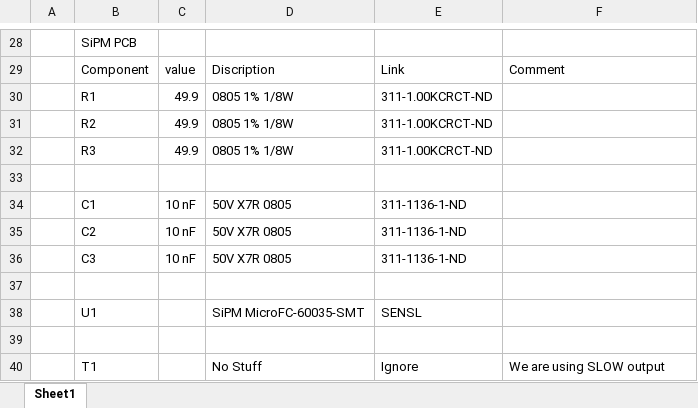
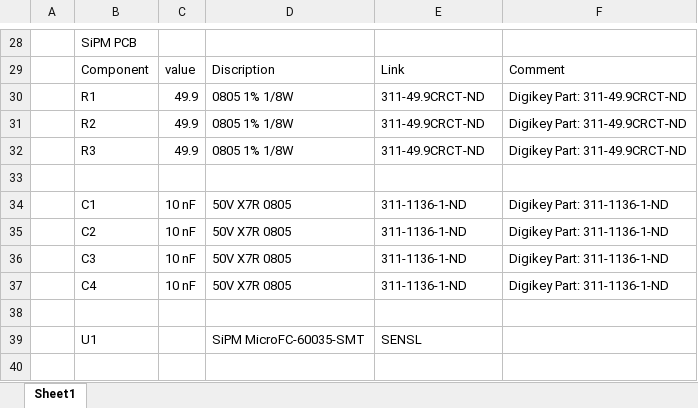
Before and after one commit to spenceraxani/Desktop-Muon-Detector, an Excel workbook: PCB/SMT_reference.xlsx, sheet Sheet1, drawn as a sheet; only a part is shown, gaps mark what is left out; values as stored, in another font and other column widths than the file's, no cell formats; removed rows and columns are numbered as before the commit, all else as after; the diff covers the shown part only; the diff names each change by its address in the sheet, - before the commit and + after, or states it on an @@ line.

```diff
--- a/PCB/SMT_reference.xlsx (sheet Sheet1)
+++ b/PCB/SMT_reference.xlsx (sheet Sheet1)
-E30:E32: 311-1.00KCRCT-ND
+E30:E32: 311-49.9CRCT-ND
-F30:F32: (empty)
+F30:F32: Digikey Part: 311-49.9CRCT-ND
-F34:F36: (empty)
+F34:F36: Digikey Part: 311-1136-1-ND
+row 37:  | C4 | 10 nF | 50V X7R 0805 | 311-1136-1-ND | Digikey Part: 311-1136-1-ND
-row 39: (empty)
-row 40:  | T1 |  | No Stuff | Ignore | We are using SLOW output
```
Also changed, not shown: 1 added row, 1 removed row and 30 edited cells elsewhere in this sheet, cell formats, Purchasing_list.xlsx, 35 other files.
